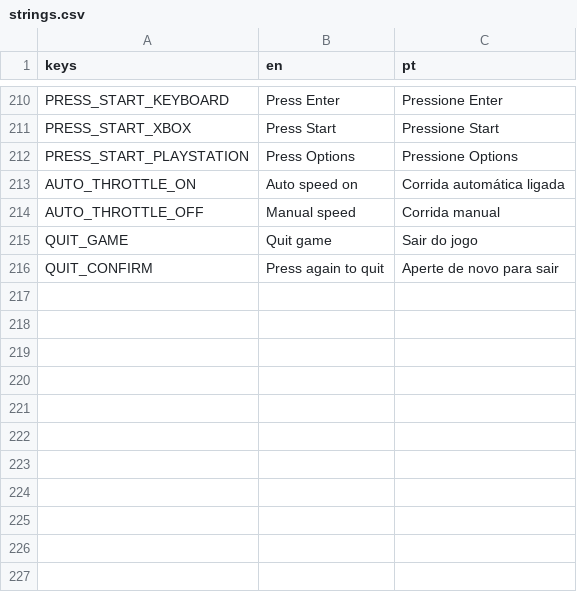
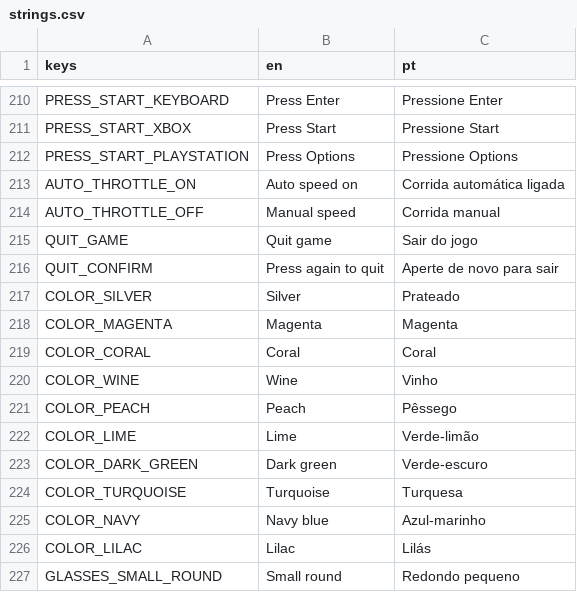
Before and after one commit to schlupfwerk/schlupfwerk_swanrace, a CSV file: translations/strings.csv, drawn as a sheet; only a part is shown, gaps mark what is left out.

```diff
--- a/translations/strings.csv
+++ b/translations/strings.csv
@@ -216 +216,12 @@ QUIT_GAME,Quit game,Sair do jogo
 QUIT_CONFIRM,Press again to quit,Aperte de novo para sair
+COLOR_SILVER,Silver,Prateado
+COLOR_MAGENTA,Magenta,Magenta
+COLOR_CORAL,Coral,Coral
+COLOR_WINE,Wine,Vinho
+COLOR_PEACH,Peach,Pêssego
+COLOR_LIME,Lime,Verde-limão
+COLOR_DARK_GREEN,Dark green,Verde-escuro
+COLOR_TURQUOISE,Turquoise,Turquesa
+COLOR_NAVY,Navy blue,Azul-marinho
+COLOR_LILAC,Lilac,Lilás
+GLASSES_SMALL_ROUND,Small round,Redondo pequeno
```
Also changed, not shown: 12 other files.
